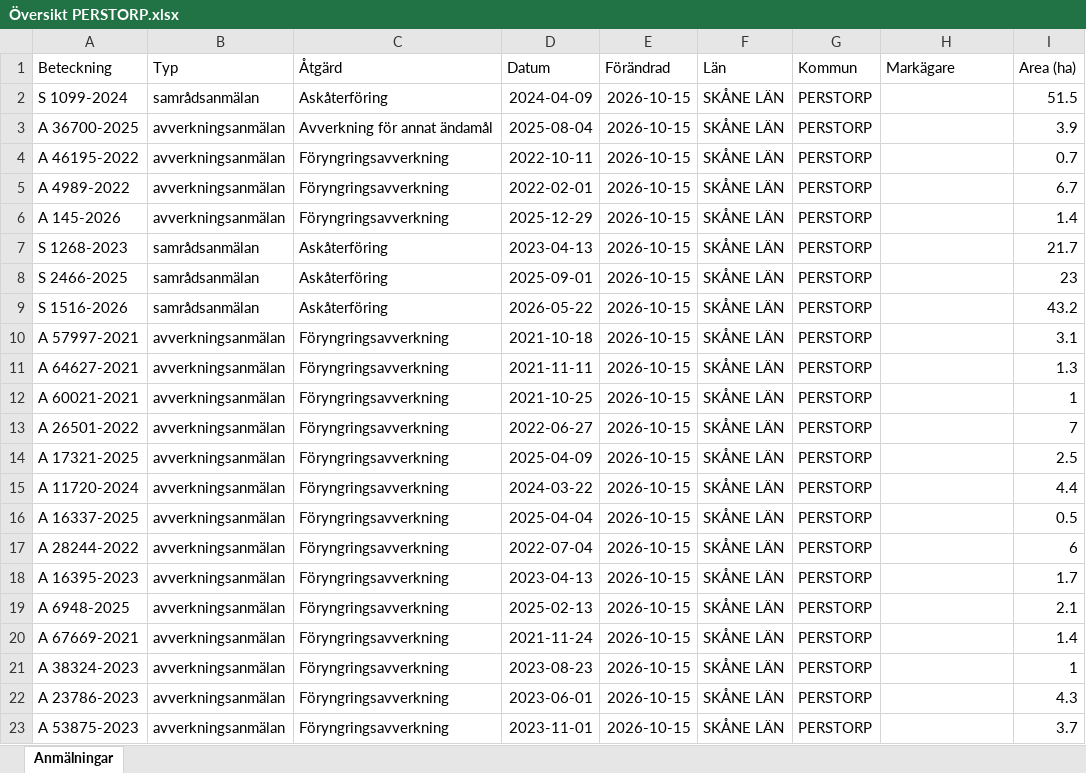
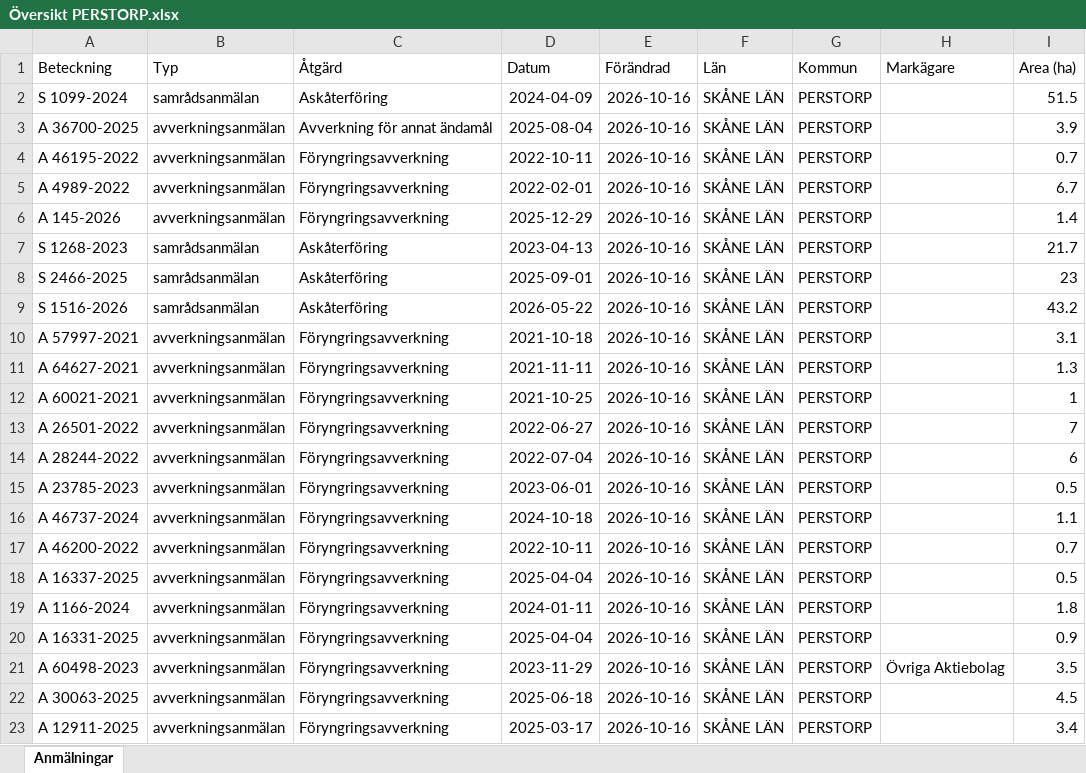
Before and after one commit to klasma/Logging_1275, an Excel workbook: Översikt PERSTORP.xlsx, sheet Anmälningar, drawn as a sheet; only a part is shown; values as stored, in another font and other column widths than the file's, no borders; the diff covers the shown part only; the diff names each change by its address in the sheet, - before the commit and + after, or states it on an @@ line.

```diff
--- a/Översikt PERSTORP.xlsx (sheet Anmälningar)
+++ b/Översikt PERSTORP.xlsx (sheet Anmälningar)
-E2:E23 (Förändrad): 2026-10-15
+E2:E23 (Förändrad): 2026-10-16
-A14 (Beteckning): A 17321-2025
+A14 (Beteckning): A 28244-2022
-D14 (Datum): 2025-04-09
+D14 (Datum): 2022-07-04
-I14 (Area (ha)): 2.5
+I14 (Area (ha)): 6
-A15 (Beteckning): A 11720-2024
+A15 (Beteckning): A 23785-2023
-D15 (Datum): 2024-03-22
+D15 (Datum): 2023-06-01
-I15 (Area (ha)): 4.4
+I15 (Area (ha)): 0.5
-A16 (Beteckning): A 16337-2025
+A16 (Beteckning): A 46737-2024
-D16 (Datum): 2025-04-04
+D16 (Datum): 2024-10-18
-I16 (Area (ha)): 0.5
+I16 (Area (ha)): 1.1
-A17 (Beteckning): A 28244-2022
+A17 (Beteckning): A 46200-2022
-D17 (Datum): 2022-07-04
+D17 (Datum): 2022-10-11
-I17 (Area (ha)): 6
+I17 (Area (ha)): 0.7
-A18 (Beteckning): A 16395-2023
+A18 (Beteckning): A 16337-2025
-D18 (Datum): 2023-04-13
+D18 (Datum): 2025-04-04
-I18 (Area (ha)): 1.7
+I18 (Area (ha)): 0.5
-A19 (Beteckning): A 6948-2025
+A19 (Beteckning): A 1166-2024
-D19 (Datum): 2025-02-13
+D19 (Datum): 2024-01-11
-I19 (Area (ha)): 2.1
+I19 (Area (ha)): 1.8
-A20 (Beteckning): A 67669-2021
+A20 (Beteckning): A 16331-2025
-D20 (Datum): 2021-11-24
+D20 (Datum): 2025-04-04
-I20 (Area (ha)): 1.4
+I20 (Area (ha)): 0.9
-A21 (Beteckning): A 38324-2023
+A21 (Beteckning): A 60498-2023
-D21 (Datum): 2023-08-23
+D21 (Datum): 2023-11-29
-H21 (Markägare): (empty)
+H21 (Markägare): Övriga Aktiebolag
-I21 (Area (ha)): 1
+I21 (Area (ha)): 3.5
-A22 (Beteckning): A 23786-2023
+A22 (Beteckning): A 30063-2025
-D22 (Datum): 2023-06-01
+D22 (Datum): 2025-06-18
-I22 (Area (ha)): 4.3
+I22 (Area (ha)): 4.5
-A23 (Beteckning): A 53875-2023
+A23 (Beteckning): A 12911-2025
-D23 (Datum): 2023-11-01
+D23 (Datum): 2025-03-17
-I23 (Area (ha)): 3.7
+I23 (Area (ha)): 3.4
```
Also changed, not shown: 416 edited cells elsewhere in this sheet, artfynd/A 145-2026 artfynd.xlsx, artfynd/A 36700-2025 artfynd.xlsx, 43 other files.
